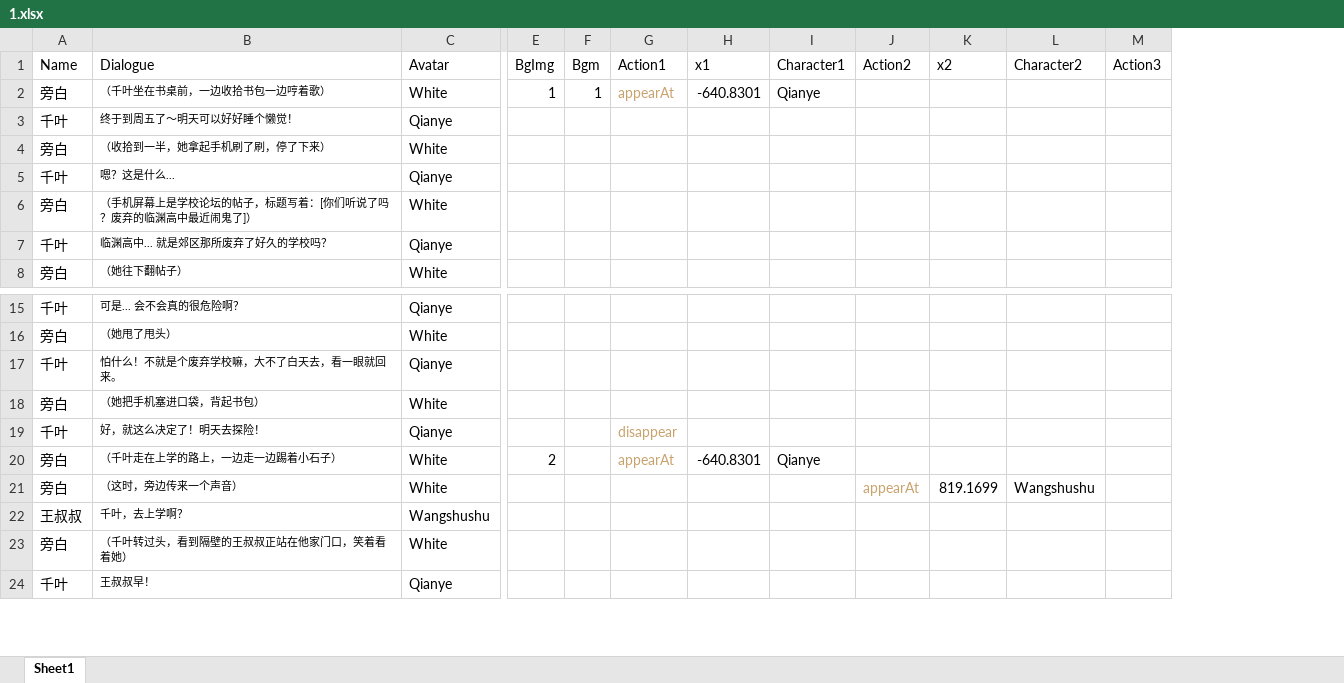
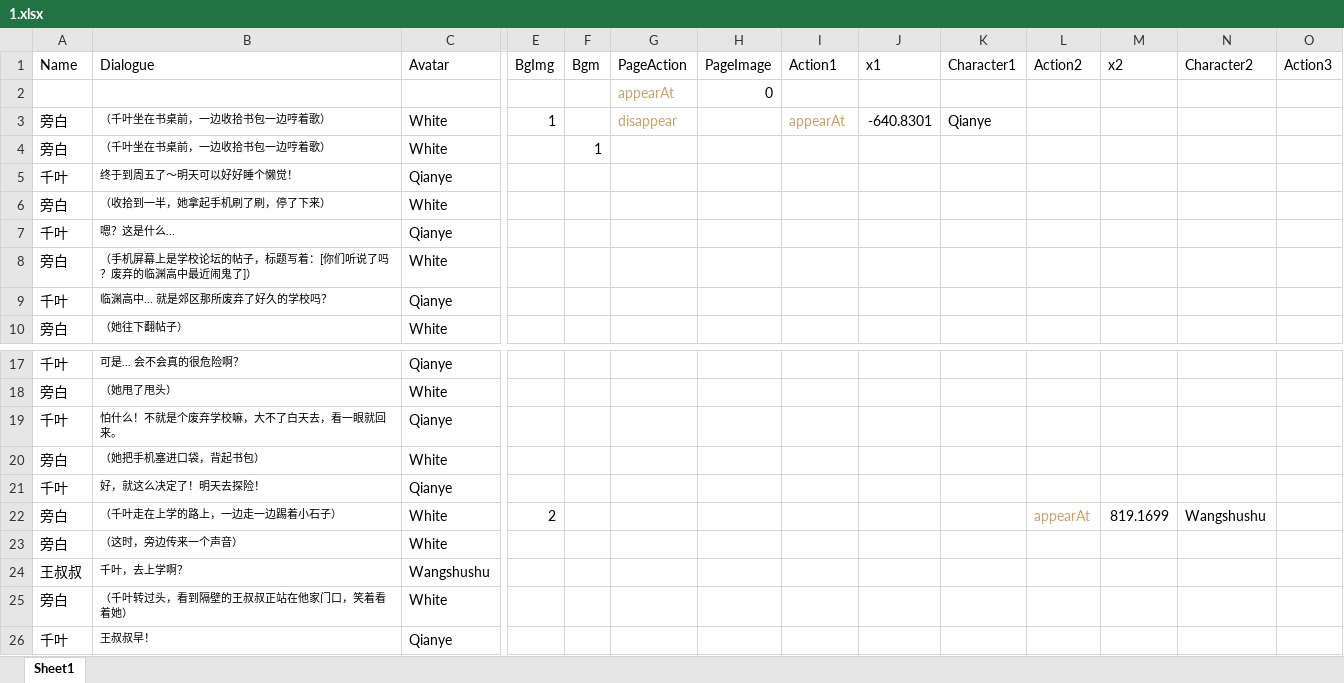
Before and after one commit to Clothkeda/Text-Game, an Excel workbook: TextGame project/Assets/Resources/Story/1.xlsx, sheet Sheet1, drawn as a sheet; only a part is shown, gaps mark what is left out; values as stored, in another font and other column widths than the file's, no borders; addresses are those after the commit; rows hold the shown columns only; the diff covers the shown part only; the diff names each change by its address in the sheet, - before the commit and + after, or states it on an @@ line.

```diff
--- a/TextGame project/Assets/Resources/Story/1.xlsx (sheet Sheet1)
+++ b/TextGame project/Assets/Resources/Story/1.xlsx (sheet Sheet1)
+column G (PageAction), row 3: disappear
+column H (PageImage), empty
+row 2:  |  |  |  |  | appearAt | 0
-F3 (Bgm): 1
+F3 (Bgm): (empty)
+row 4: 旁白 | （千叶坐在书桌前，一边收拾书包一边哼着歌） | White |  | 1
-I21 (Action1): disappear
+I21 (Action1): (empty)
-I22 (Action1): appearAt
+I22 (Action1): (empty)
-J22 (x1): -640.8301
+J22 (x1): (empty)
-K22 (Character1): Qianye
+K22 (Character1): (empty)
-L22 (Action2): (empty)
+L22 (Action2): appearAt
-M22 (x2): (empty)
+M22 (x2): 819.1699
-N22 (Character2): (empty)
+N22 (Character2): Wangshushu
-L23 (Action2): appearAt
+L23 (Action2): (empty)
-M23 (x2): 819.1699
+M23 (x2): (empty)
-N23 (Character2): Wangshushu
+N23 (Character2): (empty)
```
Also changed, not shown: 65 added rows elsewhere in this sheet, 16 other files.
